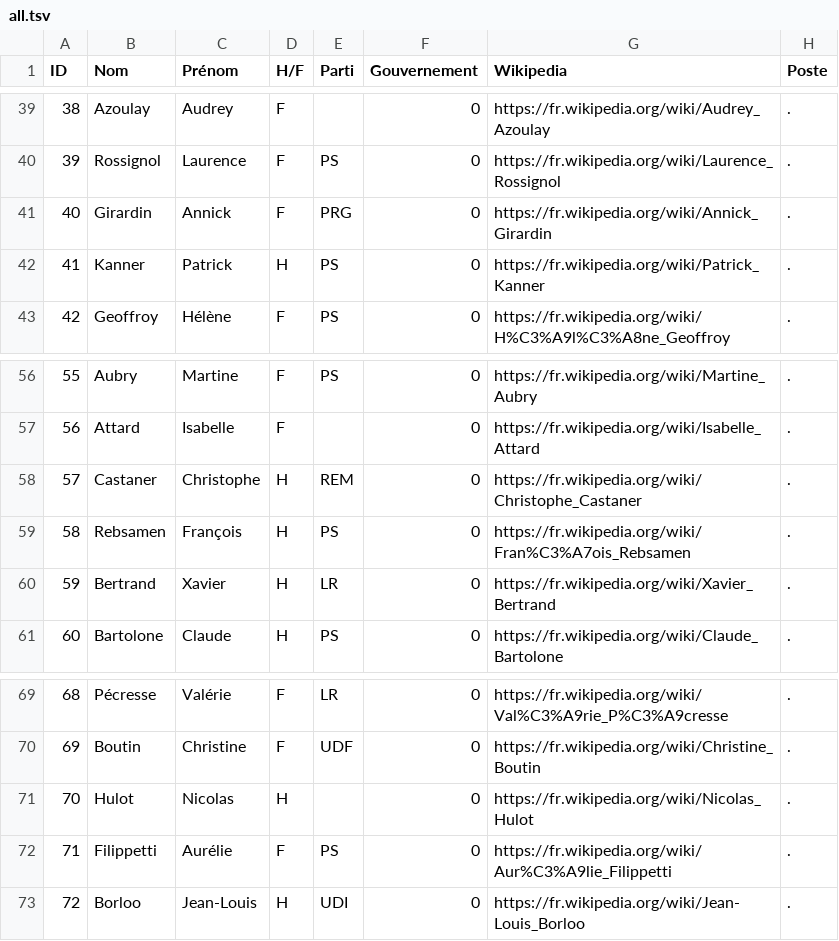
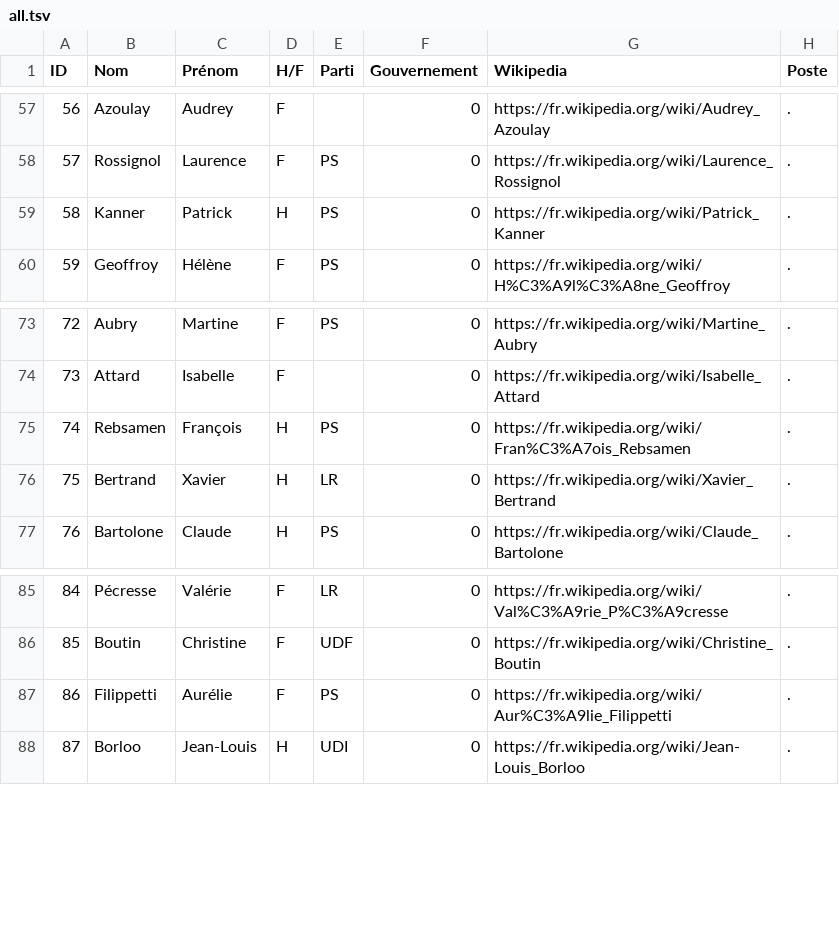
Before and after one commit to paulloz/tinder-du-gouvernement, a TSV file: src/assets/tsv/all.tsv, drawn as a sheet; only a part is shown, gaps mark what is left out; removed rows and columns are numbered as before the commit, all else as after; the diff covers the shown part only; the diff names each change by its address in the sheet, - before the commit and + after, or states it on an @@ line.

```diff
--- a/src/assets/tsv/all.tsv
+++ b/src/assets/tsv/all.tsv
@@ column A (ID) renumbered from row 5 down @@
-row 41: 40 | Girardin | Annick | F | PRG | 0 | https://fr.wikipedia.org/wiki/Annick_Girardin | .
-row 58: 57 | Castaner | Christophe | H | REM | 0 | https://fr.wikipedia.org/wiki/Christophe_Castaner | .
-row 71: 70 | Hulot | Nicolas | H |  | 0 | https://fr.wikipedia.org/wiki/Nicolas_Hulot | .
```
Also changed, not shown: 20 added rows, 2 removed rows and 4 edited cells elsewhere in this file, 15 other files.
